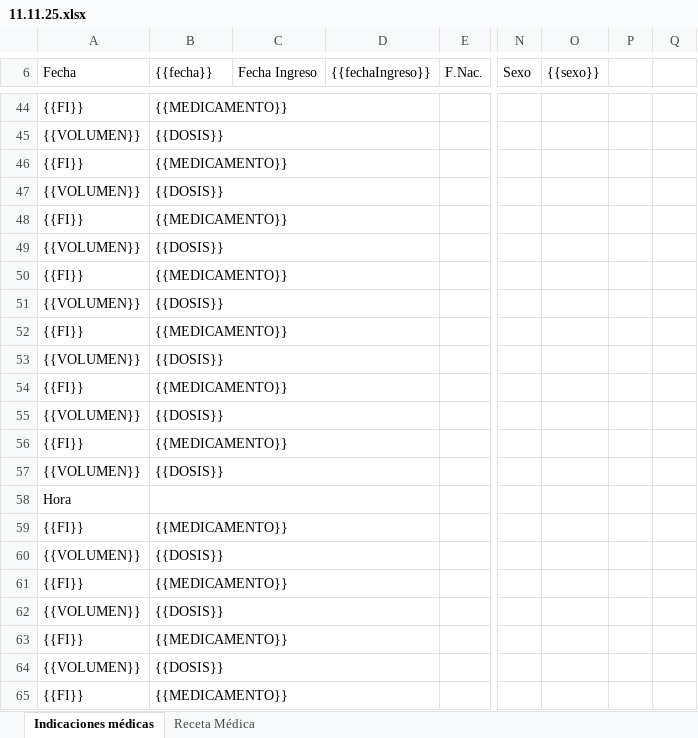
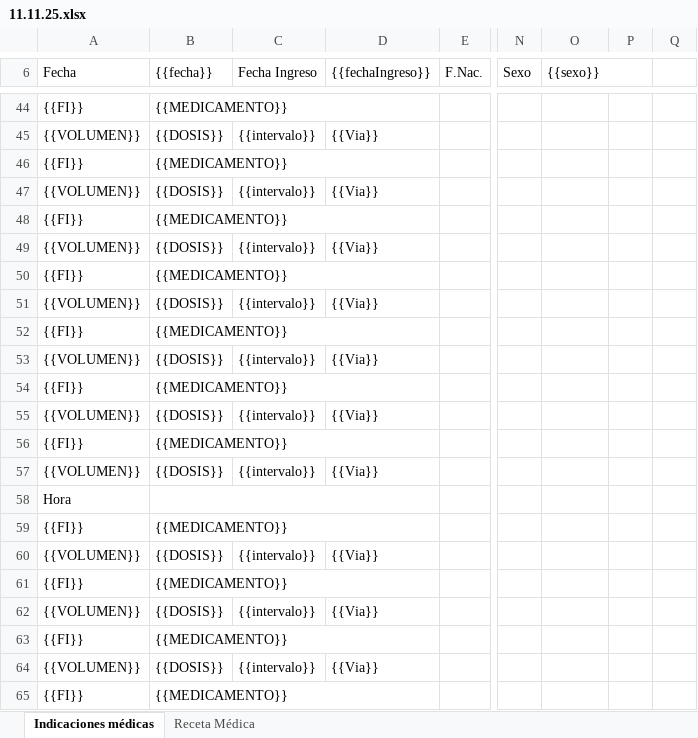
Before and after one commit to JeanSoporteTICs/indicaciones, an Excel workbook: templates/11.11.25.xlsx, sheet Indicaciones médicas, drawn as a sheet; only a part is shown, gaps mark what is left out; values as stored, in another font and other column widths than the file's, no cell formats; removed rows and columns are numbered as before the commit, all else as after; the diff covers the shown part only; the diff names each change by its address in the sheet, - before the commit and + after, or states it on an @@ line.

```diff
--- a/templates/11.11.25.xlsx (sheet Indicaciones médicas)
+++ b/templates/11.11.25.xlsx (sheet Indicaciones médicas)
+O6:P6 merged
-B45:D45 merged
-C45 (Fecha Ingreso): (empty)
+C45 (Fecha Ingreso): {{intervalo}}
-D45 ({{fechaIngreso}}): (empty)
+D45 ({{fechaIngreso}}): {{Via}}
-B47:D47 merged
-C47 (Fecha Ingreso): (empty)
+C47 (Fecha Ingreso): {{intervalo}}
-D47 ({{fechaIngreso}}): (empty)
+D47 ({{fechaIngreso}}): {{Via}}
-B49:D49 merged
-C49 (Fecha Ingreso): (empty)
+C49 (Fecha Ingreso): {{intervalo}}
-D49 ({{fechaIngreso}}): (empty)
+D49 ({{fechaIngreso}}): {{Via}}
-B51:D51 merged
-C51 (Fecha Ingreso): (empty)
+C51 (Fecha Ingreso): {{intervalo}}
-D51 ({{fechaIngreso}}): (empty)
+D51 ({{fechaIngreso}}): {{Via}}
-B53:D53 merged
-C53 (Fecha Ingreso): (empty)
+C53 (Fecha Ingreso): {{intervalo}}
-D53 ({{fechaIngreso}}): (empty)
+D53 ({{fechaIngreso}}): {{Via}}
-B55:D55 merged
-C55 (Fecha Ingreso): (empty)
+C55 (Fecha Ingreso): {{intervalo}}
-D55 ({{fechaIngreso}}): (empty)
+D55 ({{fechaIngreso}}): {{Via}}
-B57:D57 merged
-C57 (Fecha Ingreso): (empty)
+C57 (Fecha Ingreso): {{intervalo}}
-D57 ({{fechaIngreso}}): (empty)
+D57 ({{fechaIngreso}}): {{Via}}
-B60:D60 merged
-C60 (Fecha Ingreso): (empty)
+C60 (Fecha Ingreso): {{intervalo}}
-D60 ({{fechaIngreso}}): (empty)
+D60 ({{fechaIngreso}}): {{Via}}
-B62:D62 merged
-C62 (Fecha Ingreso): (empty)
+C62 (Fecha Ingreso): {{intervalo}}
-D62 ({{fechaIngreso}}): (empty)
+D62 ({{fechaIngreso}}): {{Via}}
-B64:D64 merged
-C64 (Fecha Ingreso): (empty)
+C64 (Fecha Ingreso): {{intervalo}}
-D64 ({{fechaIngreso}}): (empty)
+D64 ({{fechaIngreso}}): {{Via}}
```
Also changed, not shown: 57 edited cells and merged cells elsewhere in this sheet, cell formats, 6 other files.
